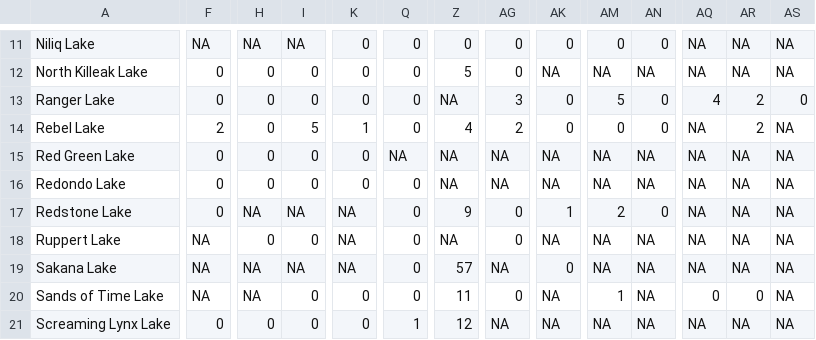
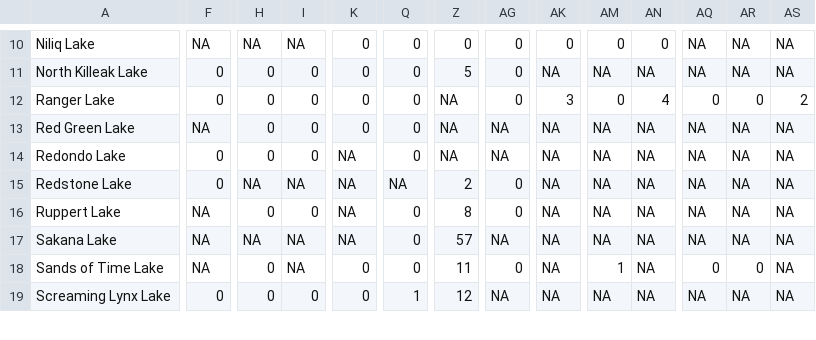
Before and after one commit to nathanielmorley2000/refugia-id, a CSV file: IndividualSummaries/PopulusMin.csv, drawn as a sheet; only a part is shown, gaps mark what is left out; removed rows and columns are numbered as before the commit, all else as after; rows hold the shown columns only; the diff covers the shown part only; the diff names each change by its address in the sheet, - before the commit and + after, or states it on an @@ line.

```diff
--- a/IndividualSummaries/PopulusMin.csv
+++ b/IndividualSummaries/PopulusMin.csv
-AG12: 3
+AG12: 0
-AK12: 0
+AK12: 3
-AM12: 5
+AM12: 0
-AN12: 0
+AN12: 4
-AQ12: 4
+AQ12: 0
-AR12: 2
+AR12: 0
-AS12: 0
+AS12: 2
-row 14: Rebel Lake | 2 | 0 | 5 | 1 | 0 | 4 | 2 | 0 | 0 | 0 | NA | 2 | NA
-F13: 0
+F13: NA
-Q13: NA
+Q13: 0
-K14: 0
+K14: NA
-Q15: 0
+Q15: NA
-Z15: 9
+Z15: 2
-AK15: 1
+AK15: NA
-AM15: 2
+AM15: NA
-AN15: 0
+AN15: NA
-Z16: NA
+Z16: 8
-AK17: 0
+AK17: NA
-H18: NA
+H18: 0
-I18: 0
+I18: NA
```
Also changed, not shown: 1 removed row and 74 edited cells elsewhere in this file, IndividualSummaries/PiceaMax.csv, IndividualSummaries/PiceaMin.csv, 6 other files.
